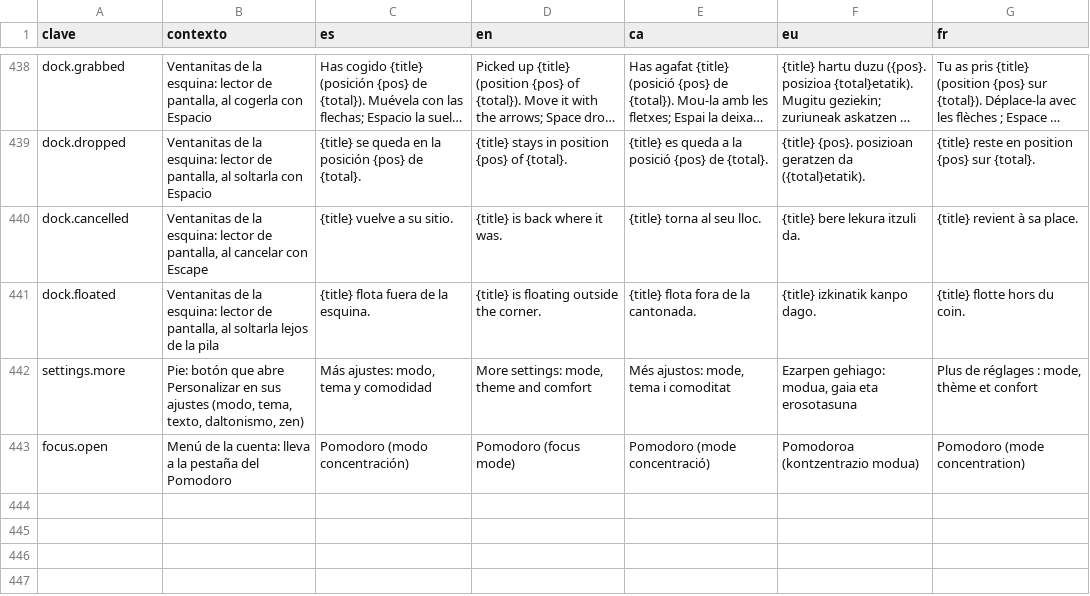
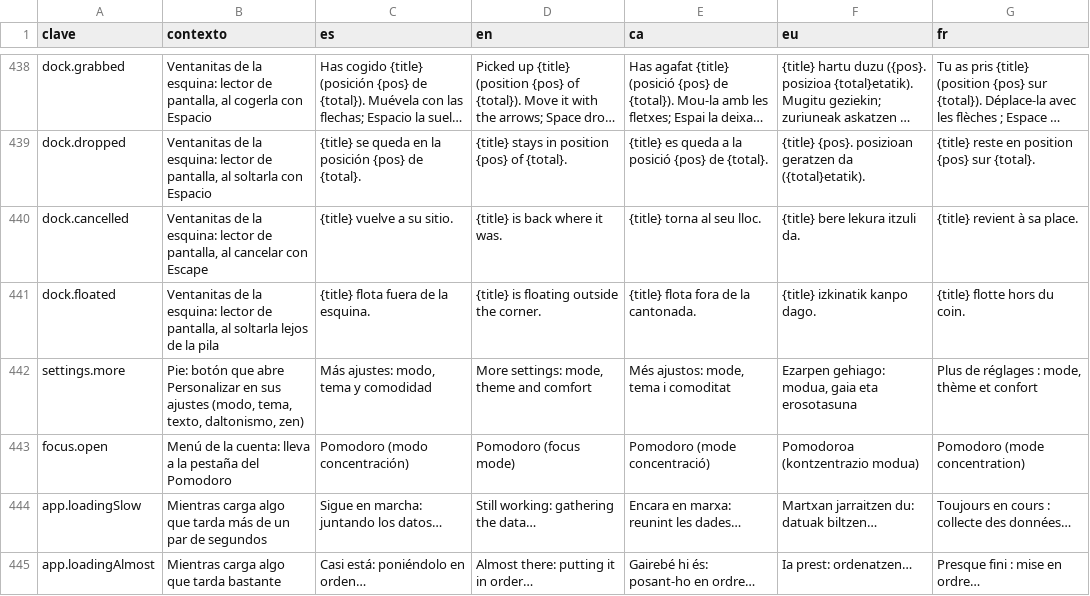
Before and after one commit to ALRO-GM/sanatorio-42, a CSV file: apps/web/src/shared/i18n/textos/comun.csv, drawn as a sheet; only a part is shown, gaps mark what is left out; long unchanged cells end in ….

```diff
--- a/apps/web/src/shared/i18n/textos/comun.csv
+++ b/apps/web/src/shared/i18n/textos/comun.csv
@@ -443 +443,3 @@ settings.more,"Pie: botón que abre Personalizar en sus ajustes (modo, tema, tex
 focus.open,"Menú de la cuenta: lleva a la pestaña del Pomodoro",Pomodoro (modo concentración),Pomodoro (focus mode),Pomodoro (mode concentració),Pomodoroa (kontzentrazio modua),Pomodoro (mode concentration)
+app.loadingSlow,Mientras carga algo que tarda más de un par de segundos,Sigue en marcha: juntando los datos…,Still working: gathering the data…,Encara en marxa: reunint les dades…,Martxan jarraitzen du: datuak biltzen…,Toujours en cours : collecte des données…
+app.loadingAlmost,Mientras carga algo que tarda bastante,Casi está: poniéndolo en orden…,Almost there: putting it in order…,Gairebé hi és: posant-ho en ordre…,Ia prest: ordenatzen…,Presque fini : mise en ordre…
```
Also changed, not shown: apps/web/src/shared/i18n/textos/estadisticas.csv, apps/web/src/shared/i18n/textos/red.csv, 31 other files.
